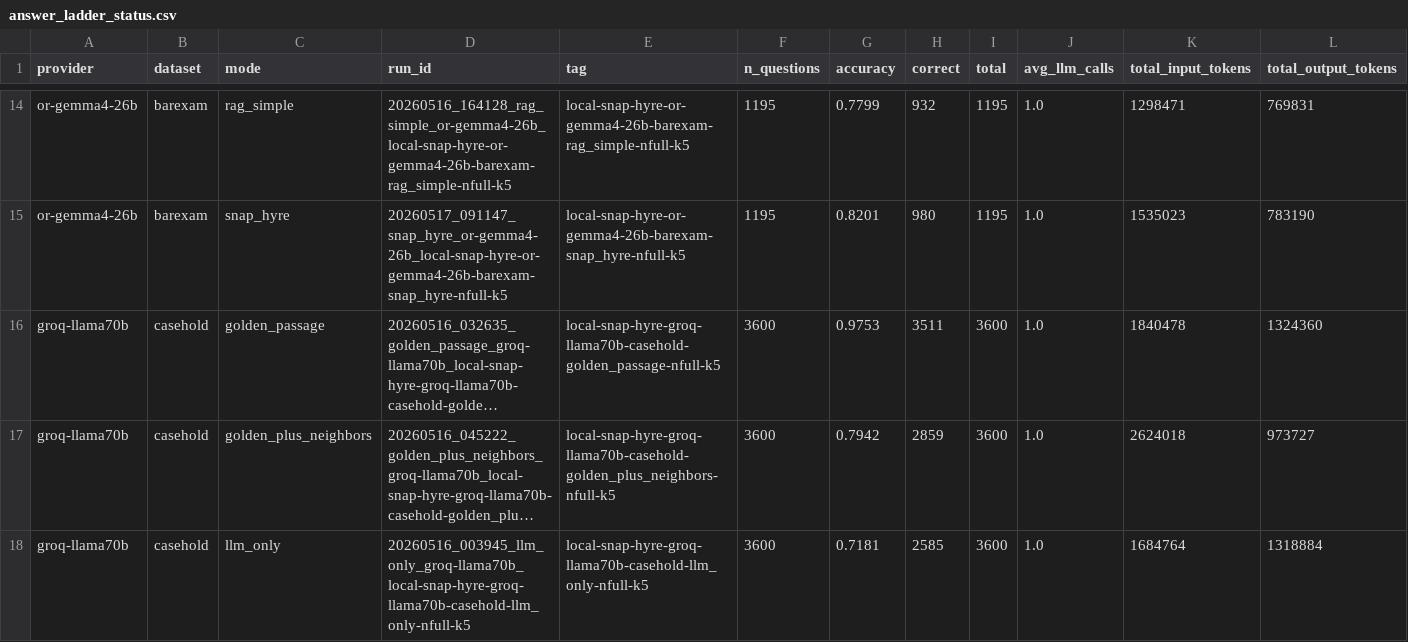
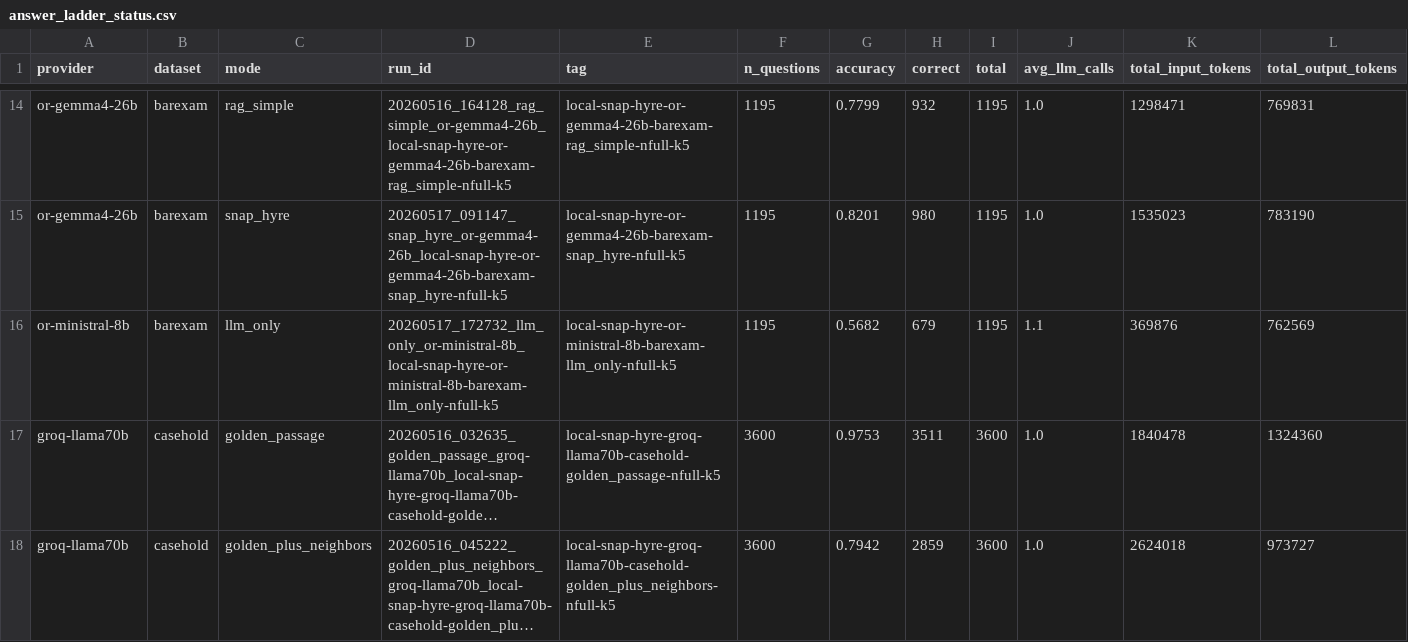
Before and after one commit to 1hamzaiqbal/LegalRagAgent, a CSV file: docs/generated/snap_hyre_package/answer_ladder_status.csv, drawn as a sheet; only a part is shown, gaps mark what is left out; the shorter side is filled out with more unchanged rows; long unchanged cells end in …; rows hold the shown columns only; the diff covers the shown part only; the diff names each change by its address in the sheet, - before the commit and + after, or states it on an @@ line.

Commit message:
Sign off BarExam Ministral baseline

```diff
--- a/docs/generated/snap_hyre_package/answer_ladder_status.csv
+++ b/docs/generated/snap_hyre_package/answer_ladder_status.csv
+row 16: or-ministral-8b | barexam | llm_only | 20260517_172732_llm_only_or-ministral-8b_local-snap-hyre-or-ministral-8b-barexam-llm_only-nfull-k5 | local-snap-hyre-or-ministral-8b-barexam-llm_only-nfull-k5 | 1195 | 0.5682 | 679 | 1195 | 1.1 | 369876 | 762569
```
Also changed, not shown: 10 edited cells elsewhere in this file, 7 other files.
